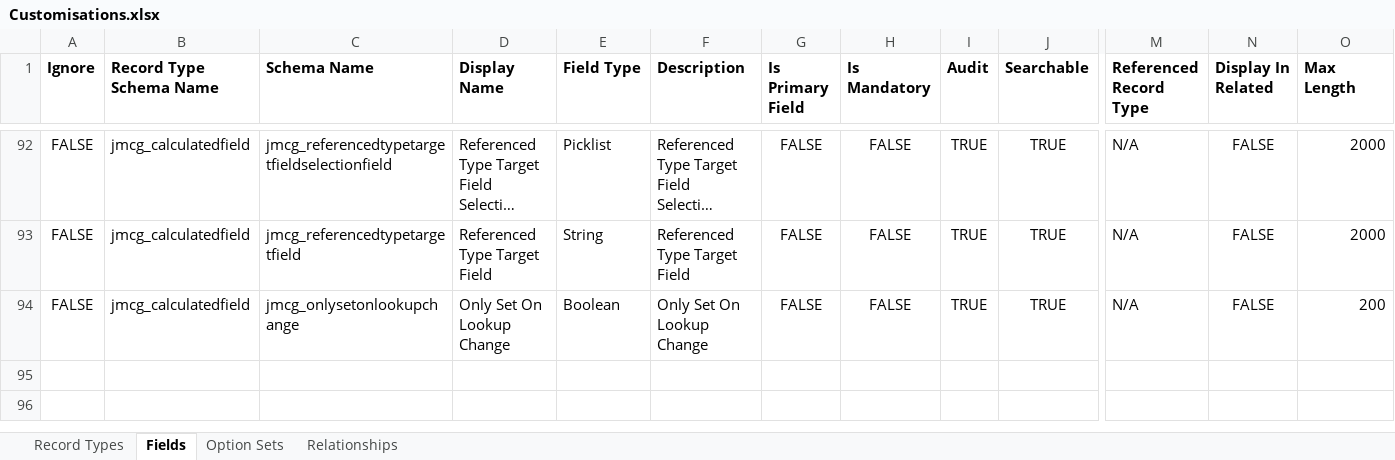
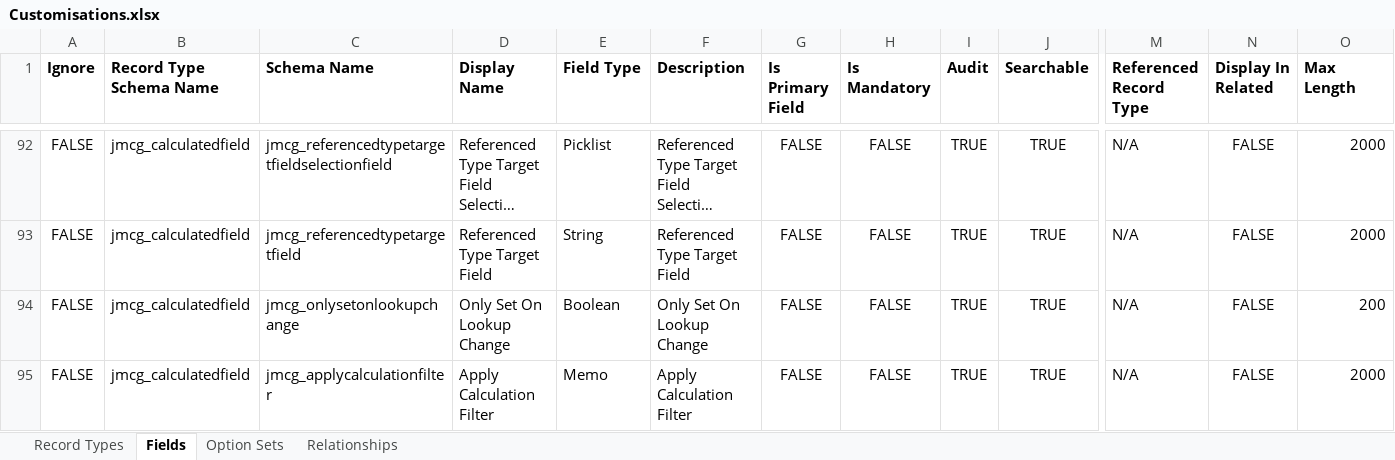
Before and after one commit to josephmcmac/JosephM.Xrm.CalculatedFields, an Excel workbook: Customisations/Customisations.xlsx, sheet Fields, drawn as a sheet; only a part is shown, gaps mark what is left out; long unchanged cells end in …; values as stored, in another font and other column widths than the file's, no borders; charts and pictures not drawn; rows hold the shown columns only; the diff names each change by its address in the sheet, - before the commit and + after, or states it on an @@ line.

Commit message:
#20 new field for filtering when a calculation is applied

```diff
--- a/Customisations/Customisations.xlsx (sheet Fields)
+++ b/Customisations/Customisations.xlsx (sheet Fields)
+row 95: FALSE | jmcg_calculatedfield | jmcg_applycalculationfilter | Apply Calculation Filter | Memo | Apply Calculation Filter | FALSE | FALSE | TRUE | TRUE | N/A | FALSE | 2000
```
Also changed, not shown: 11 other files.
